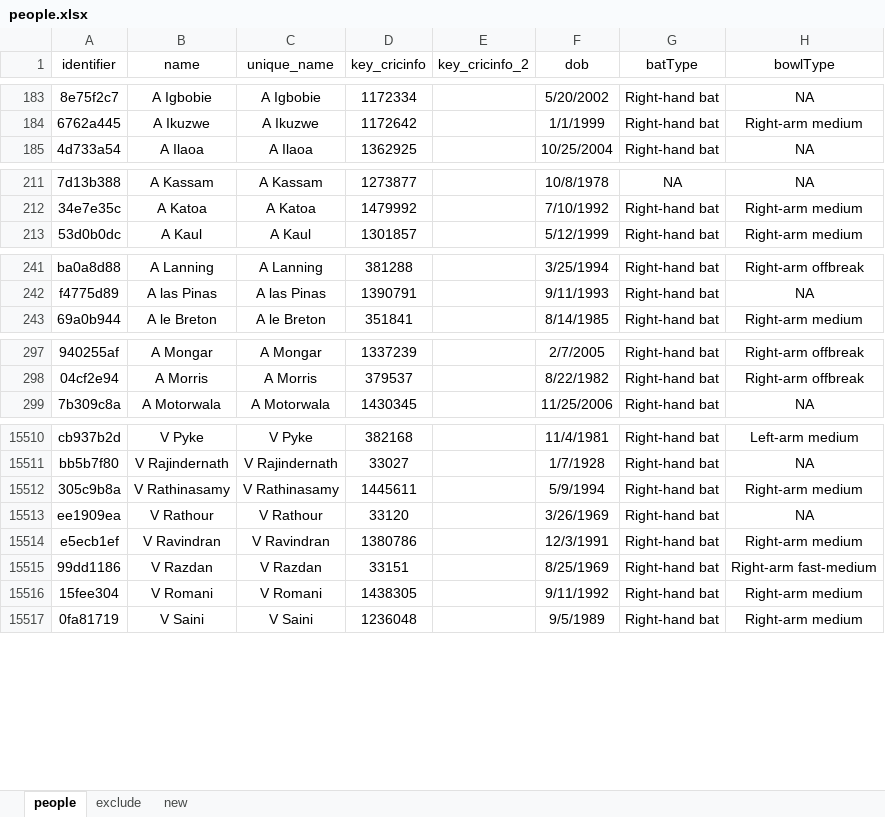
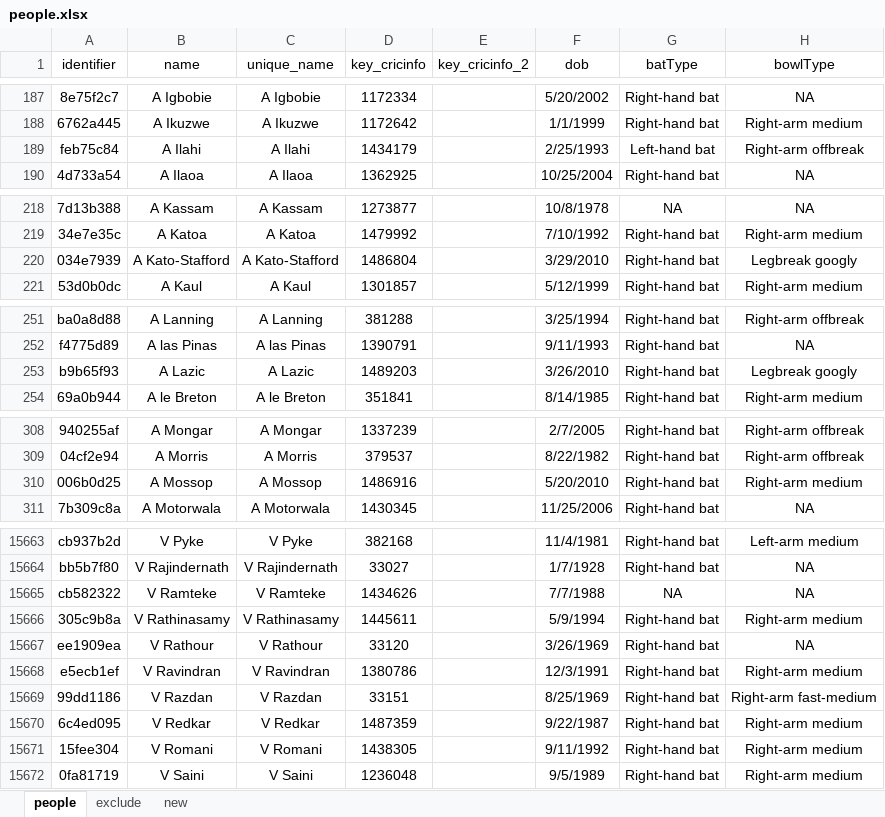
Before and after one commit to Uttam2007110/Cricket_projections, an Excel workbook: excel/people.xlsx, sheet people, drawn as a sheet; only a part is shown, gaps mark what is left out; values as stored, in another font and other column widths than the file's, no borders; the diff covers the shown part only; the diff names each change by its address in the sheet, - before the commit and + after, or states it on an @@ line.

```diff
--- a/excel/people.xlsx (sheet people)
+++ b/excel/people.xlsx (sheet people)
+row 189: feb75c84 | A Ilahi | A Ilahi | 1434179 |  | 2/25/1993 | Left-hand bat | Right-arm offbreak
+row 220: 034e7939 | A Kato-Stafford | A Kato-Stafford | 1486804 |  | 3/29/2010 | Right-hand bat | Legbreak googly
+row 253: b9b65f93 | A Lazic | A Lazic | 1489203 |  | 3/26/2010 | Right-hand bat | Legbreak googly
+row 310: 006b0d25 | A Mossop | A Mossop | 1486916 |  | 5/20/2010 | Right-hand bat | Right-arm medium
+row 15665: cb582322 | V Ramteke | V Ramteke | 1434626 |  | 7/7/1988 | NA | NA
+row 15670: 6c4ed095 | V Redkar | V Redkar | 1487359 |  | 9/22/1987 | Right-hand bat | Right-arm medium
```
Also changed, not shown: 167 added rows and 13 removed rows elsewhere in this sheet, sheet exclude, excel/custom_positions.xlsx.
